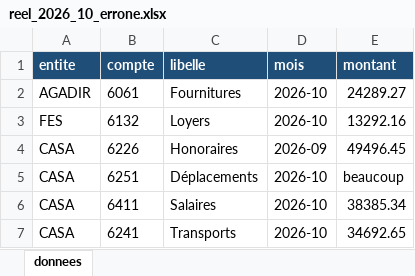
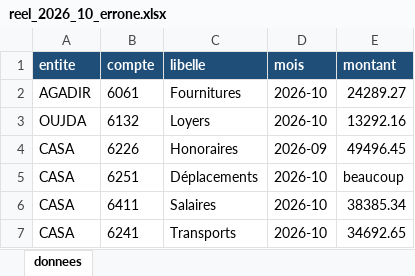
Before and after one commit to redaadarii/portail-cloture, an Excel workbook: donnees_test/reel_2026_10_errone.xlsx, sheet donnees, drawn as a sheet; only a part is shown; values as stored, in another font and other column widths than the file's, no borders; the diff names each change by its address in the sheet, - before the commit and + after, or states it on an @@ line.

```diff
--- a/donnees_test/reel_2026_10_errone.xlsx (sheet donnees)
+++ b/donnees_test/reel_2026_10_errone.xlsx (sheet donnees)
-A3 (entite): FES
+A3 (entite): OUJDA
```
Also changed, not shown: 7 other files.
